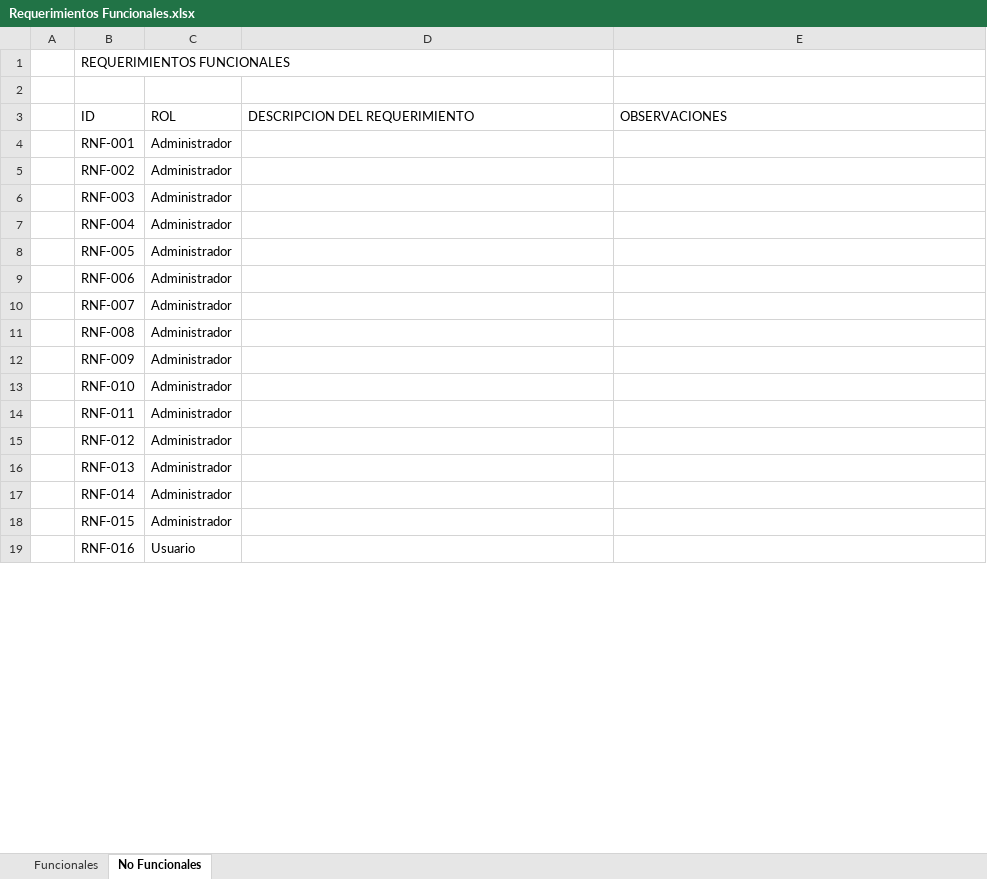
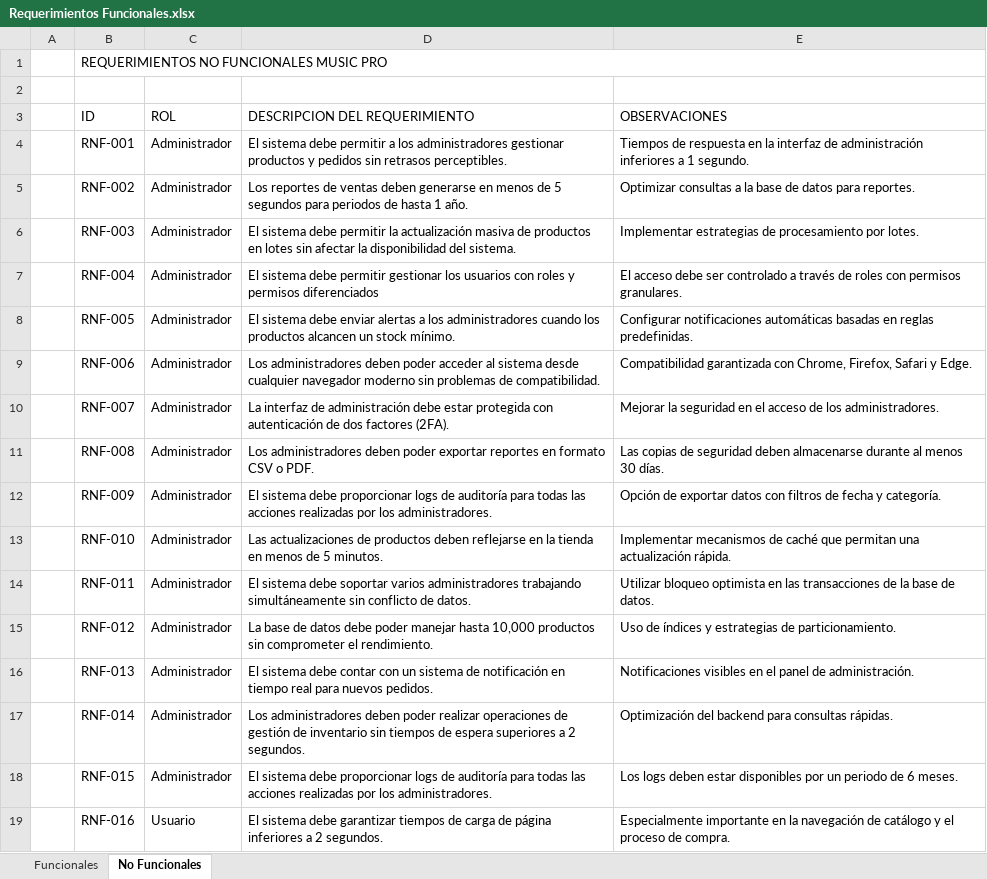
Before and after one commit to juancasthgo/Capstone-MusicPro, an Excel workbook: Fase 2/Evidencias Proyecto/Evidencias de documentacion/Requerimientos Funcionales.xlsx, sheet No Funcionales, drawn as a sheet; only a part is shown; values as stored, in another font and other column widths than the file's, no cell formats; the diff covers the shown part only; the diff names each change by its address in the sheet, - before the commit and + after, or states it on an @@ line.

Commit message:
doc

```diff
--- a/Fase 2/Evidencias Proyecto/Evidencias de documentacion/Requerimientos Funcionales.xlsx (sheet No Funcionales)
+++ b/Fase 2/Evidencias Proyecto/Evidencias de documentacion/Requerimientos Funcionales.xlsx (sheet No Funcionales)
-B1 (ID): REQUERIMIENTOS FUNCIONALES
+B1 (ID): REQUERIMIENTOS NO FUNCIONALES MUSIC PRO
+B1:E1 merged
-D4 (DESCRIPCION DEL REQUERIMIENTO): (empty)
+D4 (DESCRIPCION DEL REQUERIMIENTO): El sistema debe permitir a los administradores gestionar productos y pedidos sin retrasos perceptibles.
-E4 (OBSERVACIONES): (empty)
+E4 (OBSERVACIONES): Tiempos de respuesta en la interfaz de administración inferiores a 1 segundo.
-D5 (DESCRIPCION DEL REQUERIMIENTO): (empty)
+D5 (DESCRIPCION DEL REQUERIMIENTO): Los reportes de ventas deben generarse en menos de 5 segundos para periodos de hasta 1 año.
-E5 (OBSERVACIONES): (empty)
+E5 (OBSERVACIONES): Optimizar consultas a la base de datos para reportes.
-D6 (DESCRIPCION DEL REQUERIMIENTO): (empty)
+D6 (DESCRIPCION DEL REQUERIMIENTO): El sistema debe permitir la actualización masiva de productos en lotes sin afectar la disponibilidad del sistema.
-E6 (OBSERVACIONES): (empty)
+E6 (OBSERVACIONES): Implementar estrategias de procesamiento por lotes.
-D7 (DESCRIPCION DEL REQUERIMIENTO): (empty)
+D7 (DESCRIPCION DEL REQUERIMIENTO): El sistema debe permitir gestionar los usuarios con roles y permisos diferenciados
-E7 (OBSERVACIONES): (empty)
+E7 (OBSERVACIONES): El acceso debe ser controlado a través de roles con permisos granulares.
-D8 (DESCRIPCION DEL REQUERIMIENTO): (empty)
+D8 (DESCRIPCION DEL REQUERIMIENTO): El sistema debe enviar alertas a los administradores cuando los productos alcancen un stock mínimo.
-E8 (OBSERVACIONES): (empty)
+E8 (OBSERVACIONES): Configurar notificaciones automáticas basadas en reglas predefinidas.
-D9 (DESCRIPCION DEL REQUERIMIENTO): (empty)
+D9 (DESCRIPCION DEL REQUERIMIENTO): Los administradores deben poder acceder al sistema desde cualquier navegador moderno sin problemas de compatibilidad.
-E9 (OBSERVACIONES): (empty)
+E9 (OBSERVACIONES): Compatibilidad garantizada con Chrome, Firefox, Safari y Edge.
-D10 (DESCRIPCION DEL REQUERIMIENTO): (empty)
+D10 (DESCRIPCION DEL REQUERIMIENTO): La interfaz de administración debe estar protegida con autenticación de dos factores (2FA).
-E10 (OBSERVACIONES): (empty)
+E10 (OBSERVACIONES): Mejorar la seguridad en el acceso de los administradores.
-D11 (DESCRIPCION DEL REQUERIMIENTO): (empty)
+D11 (DESCRIPCION DEL REQUERIMIENTO): Los administradores deben poder exportar reportes en formato CSV o PDF.
-E11 (OBSERVACIONES): (empty)
+E11 (OBSERVACIONES): Las copias de seguridad deben almacenarse durante al menos 30 días.
-D12 (DESCRIPCION DEL REQUERIMIENTO): (empty)
+D12 (DESCRIPCION DEL REQUERIMIENTO): El sistema debe proporcionar logs de auditoría para todas las acciones realizadas por los administradores.
-E12 (OBSERVACIONES): (empty)
+E12 (OBSERVACIONES): Opción de exportar datos con filtros de fecha y categoría.
-D13 (DESCRIPCION DEL REQUERIMIENTO): (empty)
+D13 (DESCRIPCION DEL REQUERIMIENTO): Las actualizaciones de productos deben reflejarse en la tienda en menos de 5 minutos.
-E13 (OBSERVACIONES): (empty)
+E13 (OBSERVACIONES): Implementar mecanismos de caché que permitan una actualización rápida.
-D14 (DESCRIPCION DEL REQUERIMIENTO): (empty)
+D14 (DESCRIPCION DEL REQUERIMIENTO): El sistema debe soportar varios administradores trabajando simultáneamente sin conflicto de datos.
-E14 (OBSERVACIONES): (empty)
+E14 (OBSERVACIONES): Utilizar bloqueo optimista en las transacciones de la base de datos.
-D15 (DESCRIPCION DEL REQUERIMIENTO): (empty)
+D15 (DESCRIPCION DEL REQUERIMIENTO): La base de datos debe poder manejar hasta 10,000 productos sin comprometer el rendimiento.
-E15 (OBSERVACIONES): (empty)
+E15 (OBSERVACIONES): Uso de índices y estrategias de particionamiento.
-D16 (DESCRIPCION DEL REQUERIMIENTO): (empty)
+D16 (DESCRIPCION DEL REQUERIMIENTO): El sistema debe contar con un sistema de notificación en tiempo real para nuevos pedidos.
-E16 (OBSERVACIONES): (empty)
+E16 (OBSERVACIONES): Notificaciones visibles en el panel de administración.
-D17 (DESCRIPCION DEL REQUERIMIENTO): (empty)
+D17 (DESCRIPCION DEL REQUERIMIENTO): Los administradores deben poder realizar operaciones de gestión de inventario sin tiempos de espera superiores a 2 segundos.
-E17 (OBSERVACIONES): (empty)
+E17 (OBSERVACIONES): Optimización del backend para consultas rápidas.
-D18 (DESCRIPCION DEL REQUERIMIENTO): (empty)
+D18 (DESCRIPCION DEL REQUERIMIENTO): El sistema debe proporcionar logs de auditoría para todas las acciones realizadas por los administradores.
-E18 (OBSERVACIONES): (empty)
+E18 (OBSERVACIONES): Los logs deben estar disponibles por un periodo de 6 meses.
-D19 (DESCRIPCION DEL REQUERIMIENTO): (empty)
+D19 (DESCRIPCION DEL REQUERIMIENTO): El sistema debe garantizar tiempos de carga de página inferiores a 2 segundos.
-E19 (OBSERVACIONES): (empty)
+E19 (OBSERVACIONES): Especialmente importante en la navegación de catálogo y el proceso de compra.
```
Also changed, not shown: 28 edited cells elsewhere in this sheet, sheet Funcionales, cell formats.
